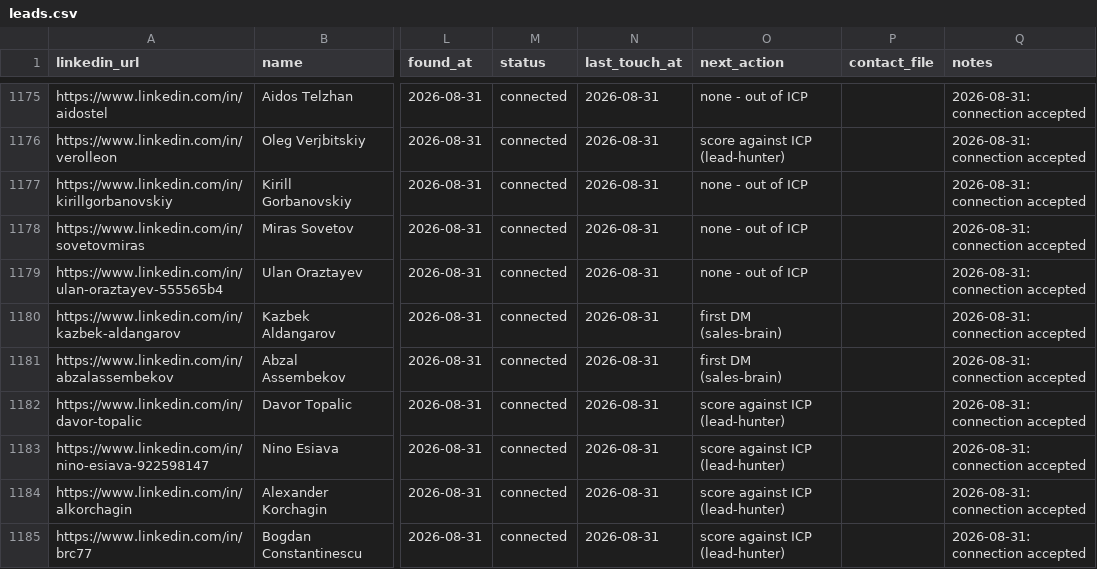
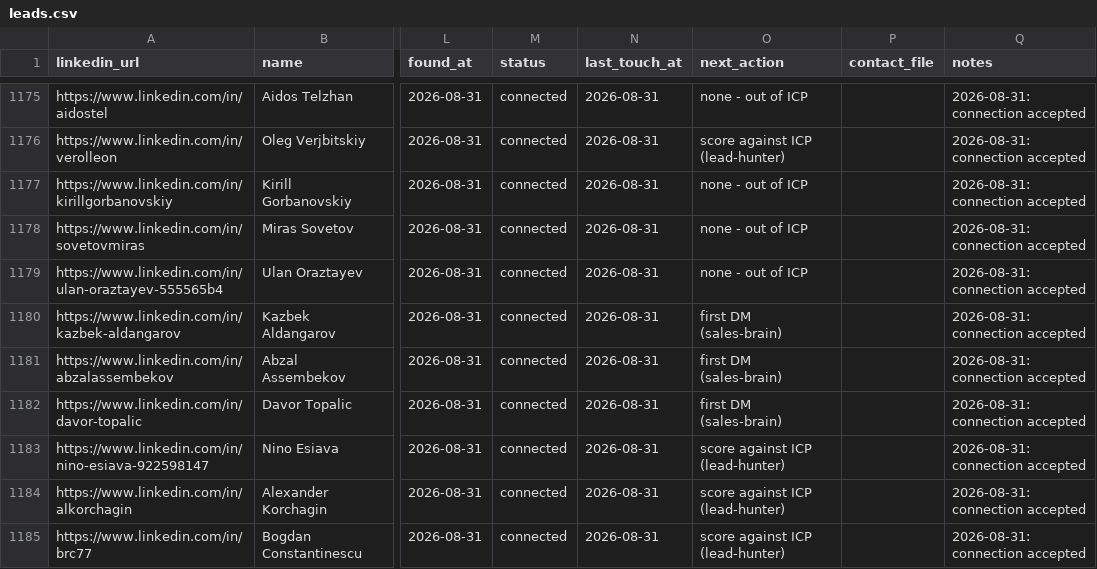
Before and after one commit to aborovkov/hiresignal_sales_brain, a CSV file: crm/leads.csv, drawn as a sheet; only a part is shown, gaps mark what is left out; the diff names each change by its address in the sheet, - before the commit and + after, or states it on an @@ line.

```diff
--- a/crm/leads.csv
+++ b/crm/leads.csv
-O1182 (next_action): score against ICP (lead-hunter)
+O1182 (next_action): first DM (sales-brain)
```
Also changed, not shown: crm/events.csv.
